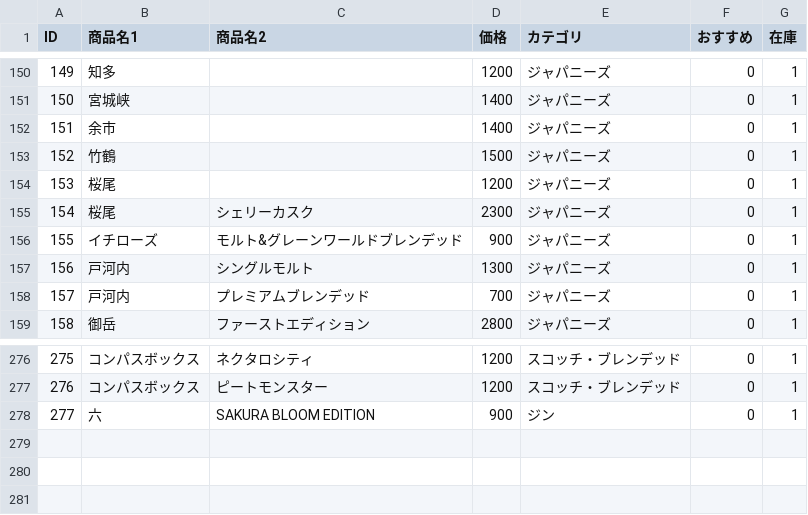
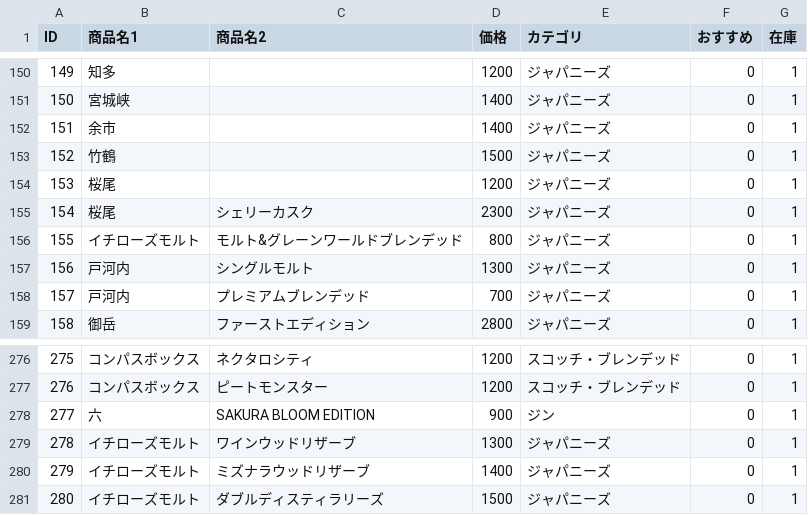
Before and after one commit to lm-toyohashi/lm-toyohashi.github.io, a CSV file: bottle.csv, drawn as a sheet; only a part is shown, gaps mark what is left out.

Commit message:
Update bottle.csv

```diff
--- a/bottle.csv
+++ b/bottle.csv
@@ -155,3 +155,3 @@ ID,商品名1,商品名2,価格,カテゴリ,おすすめ,在庫
 154,桜尾,シェリーカスク,2300,ジャパニーズ,0,1
-155,イチローズ,モルト&グレーンワールドブレンデッド,900,ジャパニーズ,0,1
+155,イチローズモルト,モルト&グレーンワールドブレンデッド,800,ジャパニーズ,0,1
 156,戸河内,シングルモルト,1300,ジャパニーズ,0,1
@@ -278 +278,4 @@ ID,商品名1,商品名2,価格,カテゴリ,おすすめ,在庫
 277,六,SAKURA BLOOM EDITION,900,ジン,0,1
+278,イチローズモルト,ワインウッドリザーブ,1300,ジャパニーズ,0,1
+279,イチローズモルト,ミズナラウッドリザーブ,1400,ジャパニーズ,0,1
+280,イチローズモルト,ダブルディスティラリーズ,1500,ジャパニーズ,0,1
```
